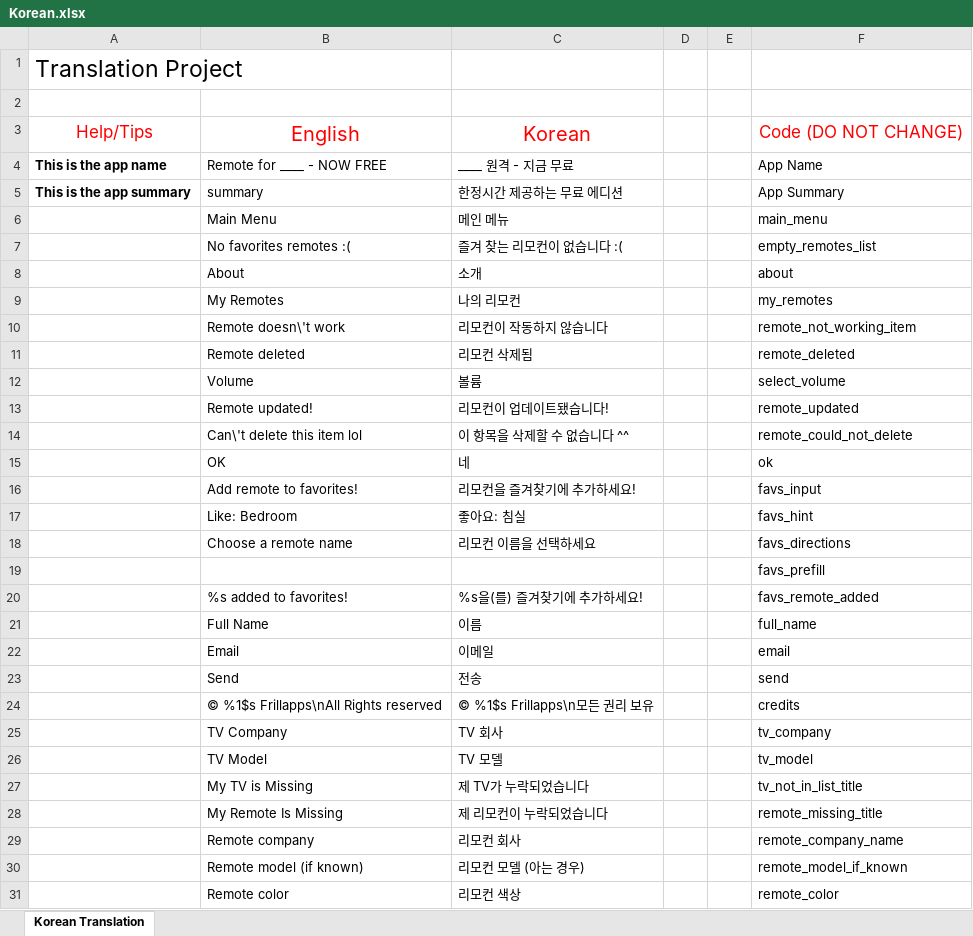
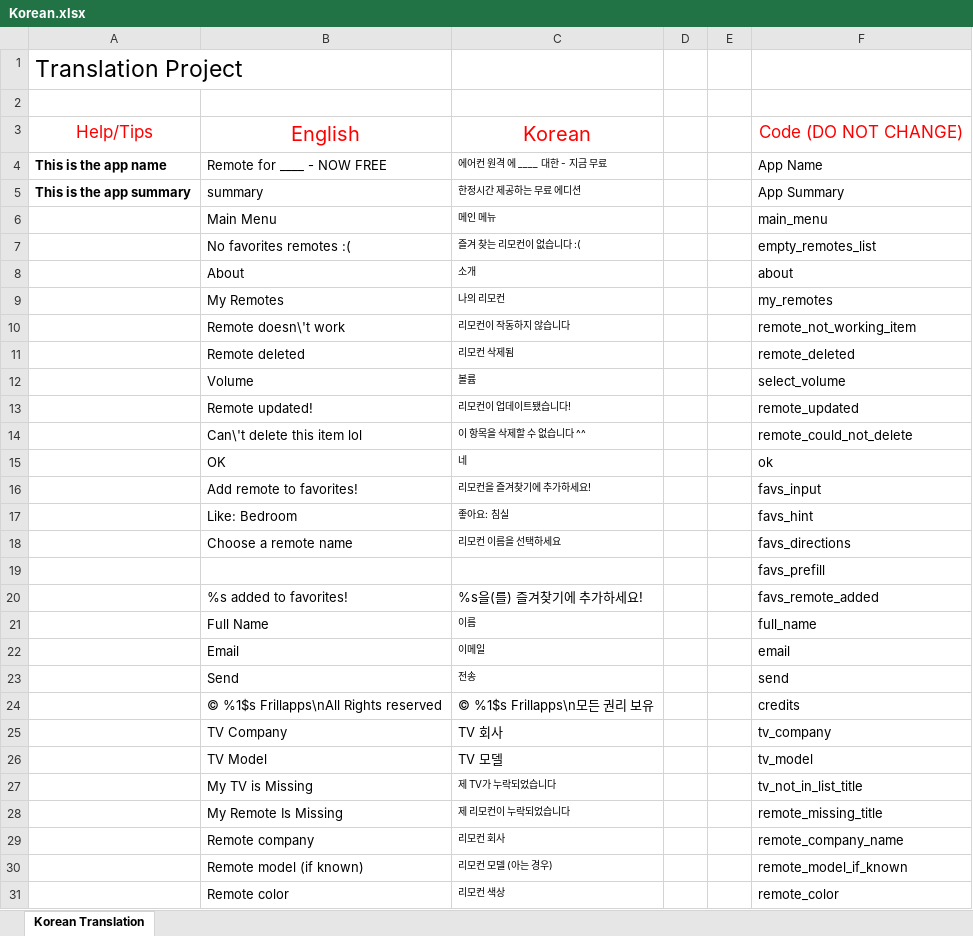
Before and after one commit to osfunapps/Remote-App-Translation-Fetcher, an Excel workbook: ac translations/Korean.xlsx, sheet Korean Translation, drawn as a sheet; only a part is shown; values as stored, in another font and other column widths than the file's, no borders; charts and pictures not drawn; the diff covers the shown part only; the diff names each change by its address in the sheet, - before the commit and + after, or states it on an @@ line.

Commit message:
fixed korean translation

```diff
--- a/ac translations/Korean.xlsx (sheet Korean Translation)
+++ b/ac translations/Korean.xlsx (sheet Korean Translation)
-C4: ____ 원격 - 지금 무료
+C4: 에어컨 원격 에 ____ 대한 - 지금 무료
@@ C4:C18 text size: smaller @@
@@ C21:C23 text size: smaller @@
@@ C27:C31 text size: smaller @@
```
Also changed, not shown: 2 edited cells and cell formats elsewhere in this sheet, charts or pictures, Translations/Korean.xlsx, 3 other files.
